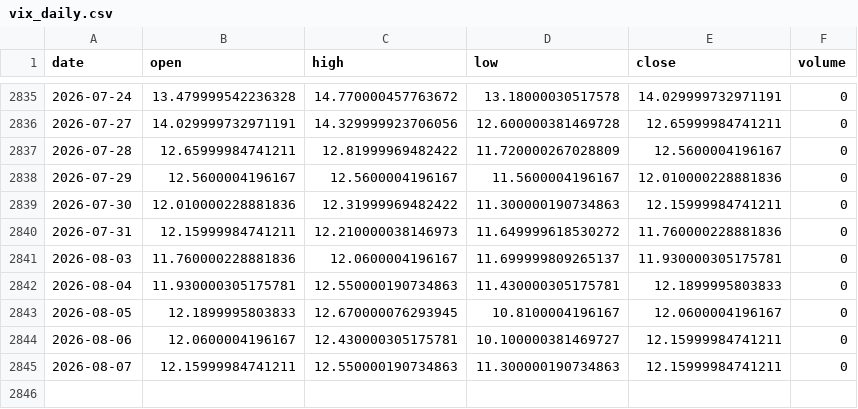
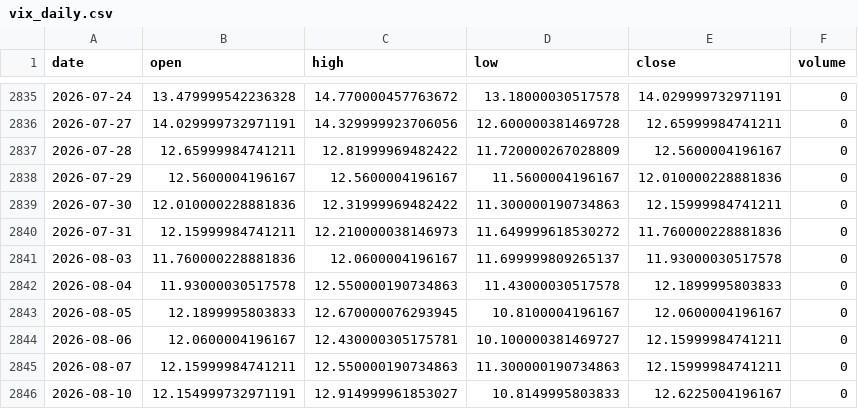
Before and after one commit to pravindev666/David-V666, a CSV file: data/vix_daily.csv, drawn as a sheet; only a part is shown, gaps mark what is left out.

Commit message:
Auto-sync: Market data 2026-08-10 05:10

```diff
--- a/data/vix_daily.csv
+++ b/data/vix_daily.csv
@@ -2840,4 +2840,4 @@ date,open,high,low,close,volume
 2026-07-31,12.15999984741211,12.210000038146973,11.649999618530272,11.760000228881836,0
-2026-08-03,11.760000228881836,12.0600004196167,11.699999809265137,11.930000305175781,0
-2026-08-04,11.930000305175781,12.550000190734863,11.430000305175781,12.1899995803833,0
+2026-08-03,11.760000228881836,12.0600004196167,11.699999809265137,11.93000030517578,0
+2026-08-04,11.93000030517578,12.550000190734863,11.43000030517578,12.1899995803833,0
 2026-08-05,12.1899995803833,12.670000076293945,10.8100004196167,12.0600004196167,0
@@ -2845 +2845,2 @@ date,open,high,low,close,volume
 2026-08-07,12.15999984741211,12.550000190734863,11.300000190734863,12.15999984741211,0
+2026-08-10,12.154999732971191,12.914999961853027,10.8149995803833,12.6225004196167,0
```
Also changed, not shown: data/bank_nifty_daily.csv, data/nifty_daily.csv, 4 other files.
